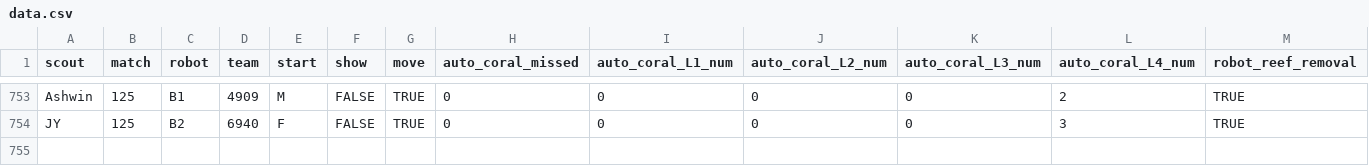
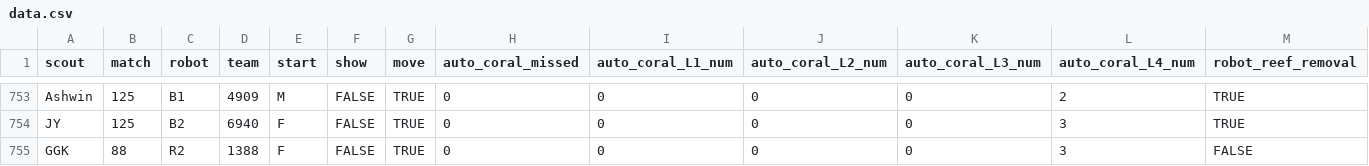
Before and after one commit to blair-robot-project/scouting2025, a CSV file: shinyapp/data_files/newton/data.csv, drawn as a sheet; only a part is shown, gaps mark what is left out; rows hold the shown columns only; the diff names each change by its address in the sheet, - before the commit and + after, or states it on an @@ line.

Commit message:
some data updates

```diff
--- a/shinyapp/data_files/newton/data.csv
+++ b/shinyapp/data_files/newton/data.csv
+row 755: GGK | 88 | R2 | 1388 | F | FALSE | TRUE | 0 | 0 | 0 | 0 | 3 | FALSE
```
